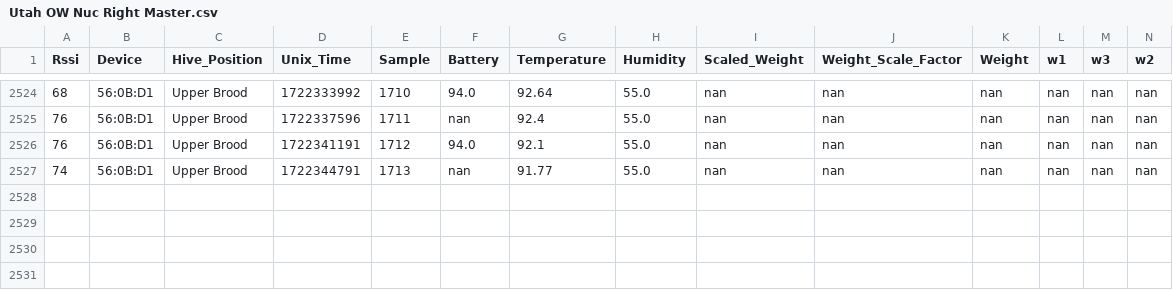
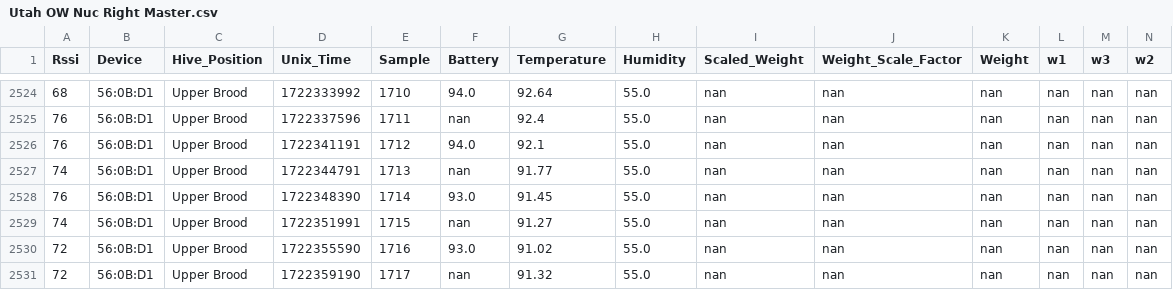
Before and after one commit to tiedyefreak22/Creative-Envy-Dashboard, a CSV file: Broodminder/Utah OW Nuc Right Master.csv, drawn as a sheet; only a part is shown, gaps mark what is left out; rows hold the shown columns only; the diff names each change by its address in the sheet, - before the commit and + after, or states it on an @@ line.

```diff
--- a/Broodminder/Utah OW Nuc Right Master.csv
+++ b/Broodminder/Utah OW Nuc Right Master.csv
+row 2528: 76 | 56:0B:D1 | Upper Brood | 1722348390 | 1714 | 93.0 | 91.45 | 55.0 | nan | nan | nan | nan | nan | nan
+row 2529: 74 | 56:0B:D1 | Upper Brood | 1722351991 | 1715 | nan | 91.27 | 55.0 | nan | nan | nan | nan | nan | nan
+row 2530: 72 | 56:0B:D1 | Upper Brood | 1722355590 | 1716 | 93.0 | 91.02 | 55.0 | nan | nan | nan | nan | nan | nan
+row 2531: 72 | 56:0B:D1 | Upper Brood | 1722359190 | 1717 | nan | 91.32 | 55.0 | nan | nan | nan | nan | nan | nan
```
Also changed, not shown: Broodminder/KevBec Apiary_weather Master.csv, Broodminder/Utah OW Nuc Left Master.csv, 8 other files.
